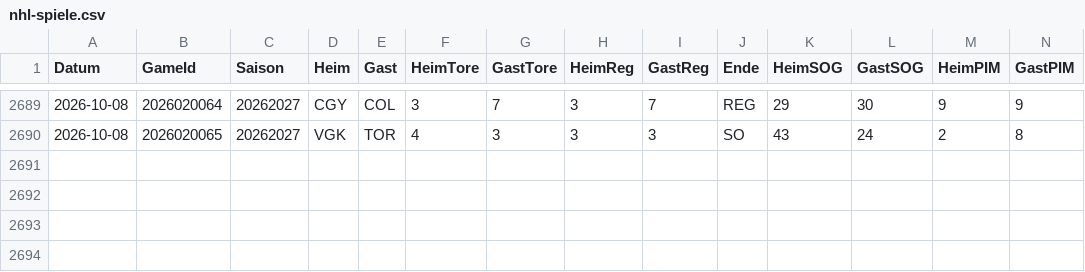
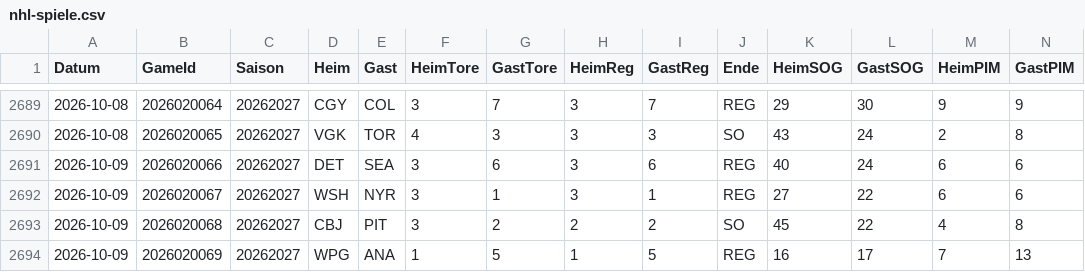
Before and after one commit to gobitodic0007-hash/Wettmodell, a CSV file: daten/nhl-spiele.csv, drawn as a sheet; only a part is shown, gaps mark what is left out; rows hold the shown columns only; the diff names each change by its address in the sheet, - before the commit and + after, or states it on an @@ line.

```diff
--- a/daten/nhl-spiele.csv
+++ b/daten/nhl-spiele.csv
+row 2691: 2026-10-09 | 2026020066 | 20262027 | DET | SEA | 3 | 6 | 3 | 6 | REG | 40 | 24 | 6 | 6
+row 2692: 2026-10-09 | 2026020067 | 20262027 | WSH | NYR | 3 | 1 | 3 | 1 | REG | 27 | 22 | 6 | 6
+row 2693: 2026-10-09 | 2026020068 | 20262027 | CBJ | PIT | 3 | 2 | 2 | 2 | SO | 45 | 22 | 4 | 8
+row 2694: 2026-10-09 | 2026020069 | 20262027 | WPG | ANA | 1 | 5 | 1 | 5 | REG | 16 | 17 | 7 | 13
```
Also changed, not shown: daten/nfl-linien.csv, daten/nfl-spiele.csv, 3 other files.
